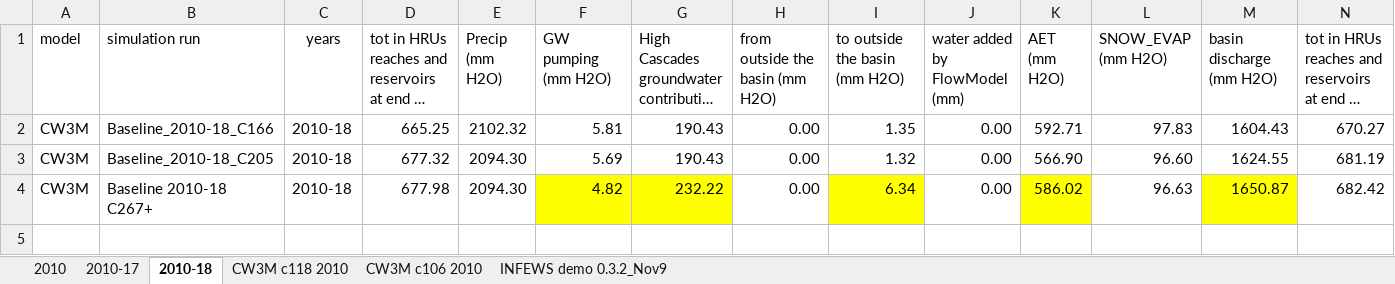
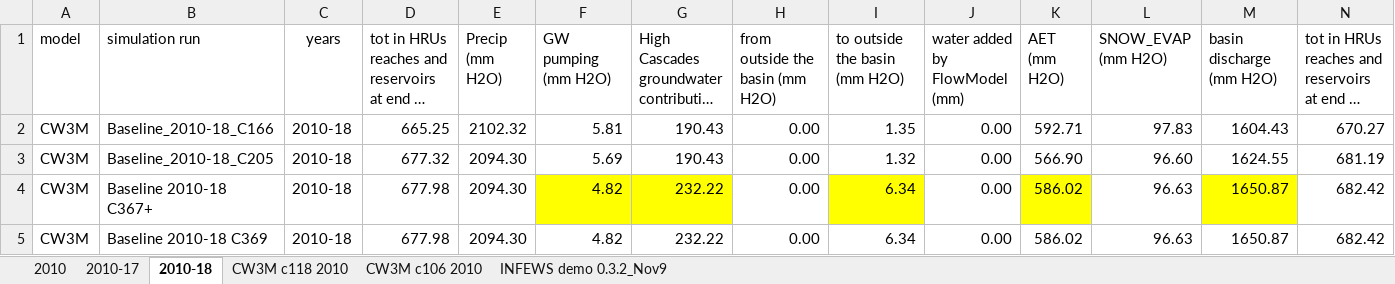
Before and after one commit to DavidConklin1947/CW3M, an Excel workbook: DataCW3M/RegressionTesting/CW3M_NSantiam.xlsx, sheet 2010-18, drawn as a sheet; only a part is shown; long unchanged cells end in …; values as stored, in another font and other column widths than the file's, no borders; rows hold the shown columns only; the diff names each change by its address in the sheet, - before the commit and + after, or states it on an @@ line.

```diff
--- a/DataCW3M/RegressionTesting/CW3M_NSantiam.xlsx (sheet 2010-18)
+++ b/DataCW3M/RegressionTesting/CW3M_NSantiam.xlsx (sheet 2010-18)
-B4 (simulation run): Baseline 2010-18 C267+
+B4 (simulation run): Baseline 2010-18 C367+
+row 5: CW3M | Baseline 2010-18 C369 | 2010-18 | 677.98 | 2094.30 | 4.82 | 232.22 | 0.00 | 6.34 | 0.00 | 586.02 | 96.63 | 1650.87 | 682.42
```
Also changed, not shown: DataCW3M/SkillAssessment/Flow108monthsStatisticsCalculator.xlsx, DataCW3M/SkillAssessment/NSantiamSummary.xlsx, 5 other files.
